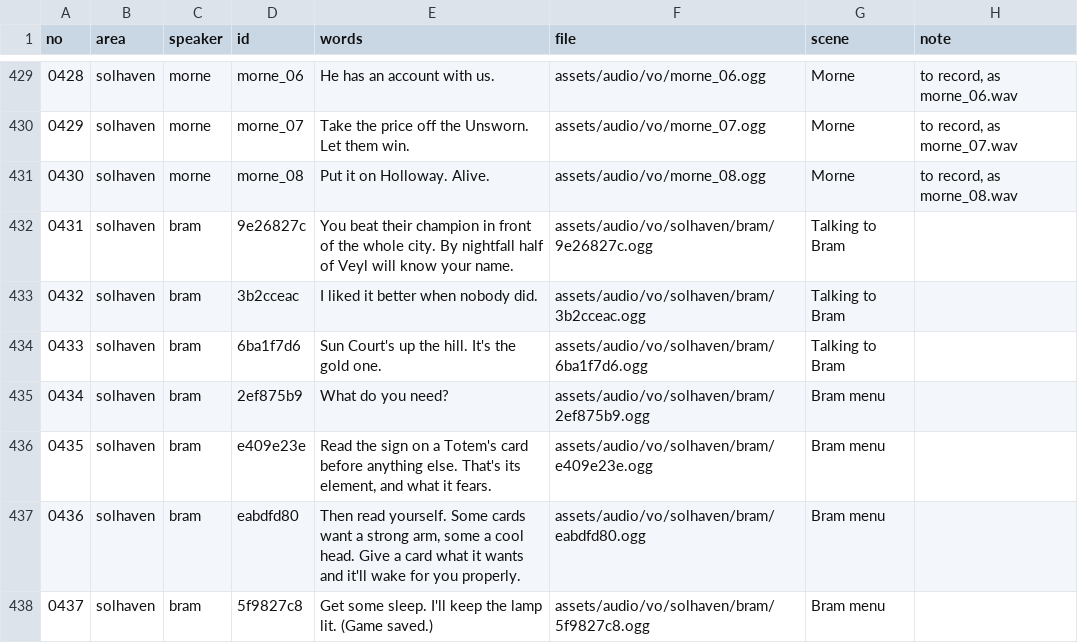
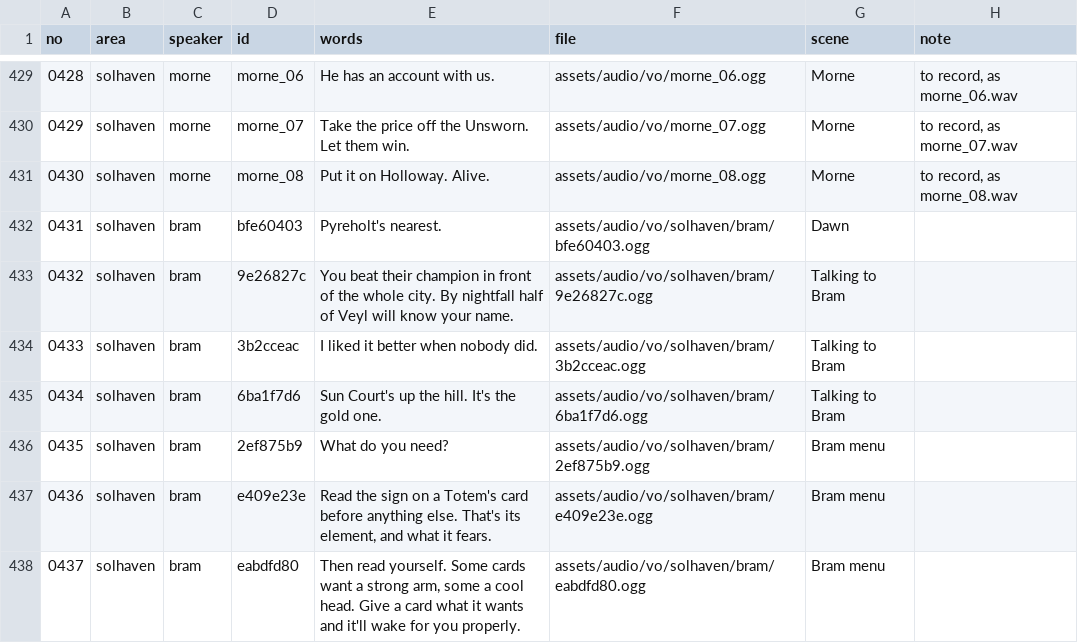
Before and after one commit to fg29cw8knf-wq/covenant-war, a CSV file: docs/script/vo_lines.csv, drawn as a sheet; only a part is shown, gaps mark what is left out; the shorter side is filled out with more unchanged rows; addresses are those after the commit; the diff names each change by its address in the sheet, - before the commit and + after, or states it on an @@ line.

```diff
--- a/docs/script/vo_lines.csv
+++ b/docs/script/vo_lines.csv
+row 432: 0431 | solhaven | bram | bfe60403 | Pyreholt's nearest. | assets/audio/vo/solhaven/bram/bfe60403.ogg | Dawn
@@ column A (no) renumbered from row 433 down @@
```
Also changed, not shown: 17 other files.
